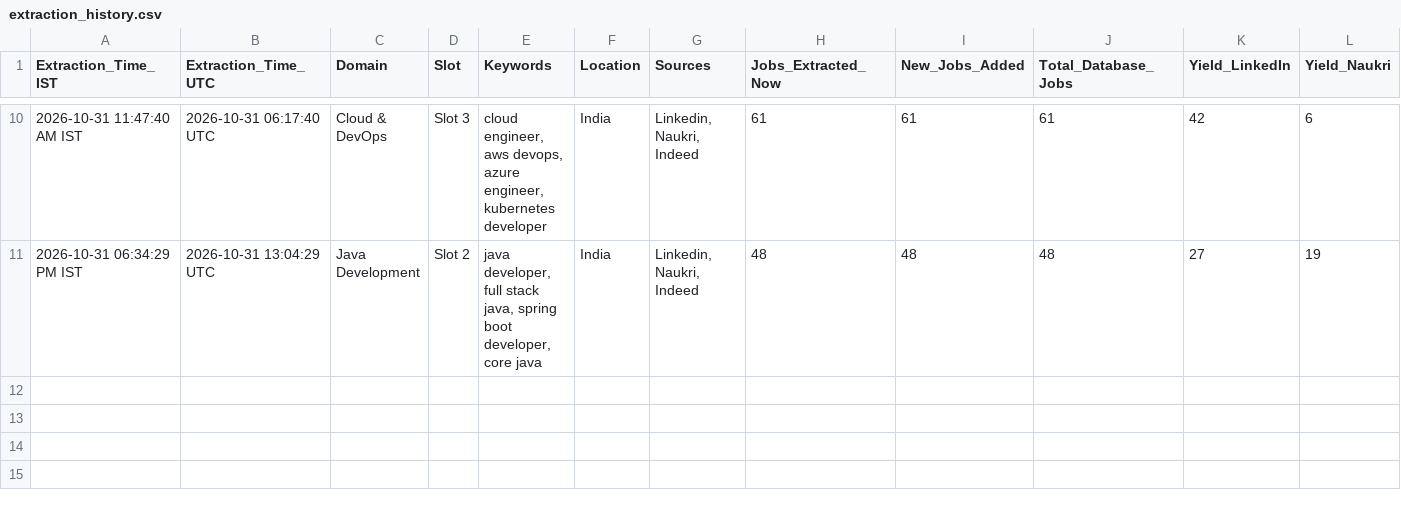
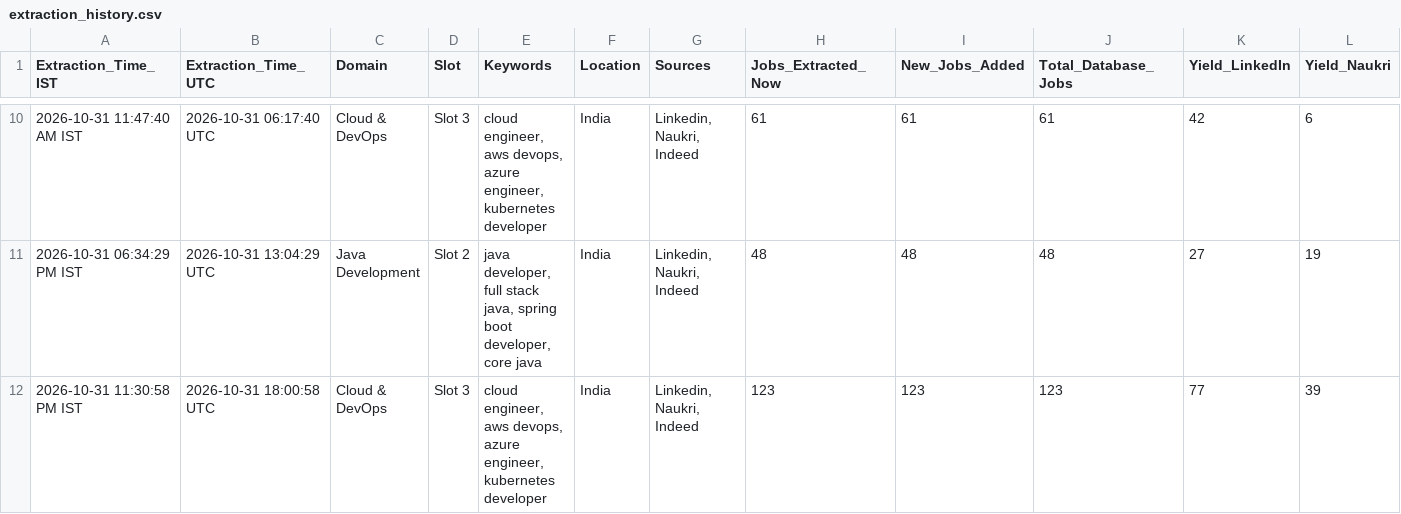
Before and after one commit to Pravink1005/Job_Scraper, a CSV file: Data/extraction_history.csv, drawn as a sheet; only a part is shown, gaps mark what is left out; rows hold the shown columns only; the diff names each change by its address in the sheet, - before the commit and + after, or states it on an @@ line.

```diff
--- a/Data/extraction_history.csv
+++ b/Data/extraction_history.csv
+row 12: 2026-10-31 11:30:58 PM IST | 2026-10-31 18:00:58 UTC | Cloud & DevOps | Slot 3 | cloud engineer, aws devops, azure engineer, kubernetes developer | India | Linkedin, Naukri, Indeed | 123 | 123 | 123 | 77 | 39
```
Also changed, not shown: 2 other files.
